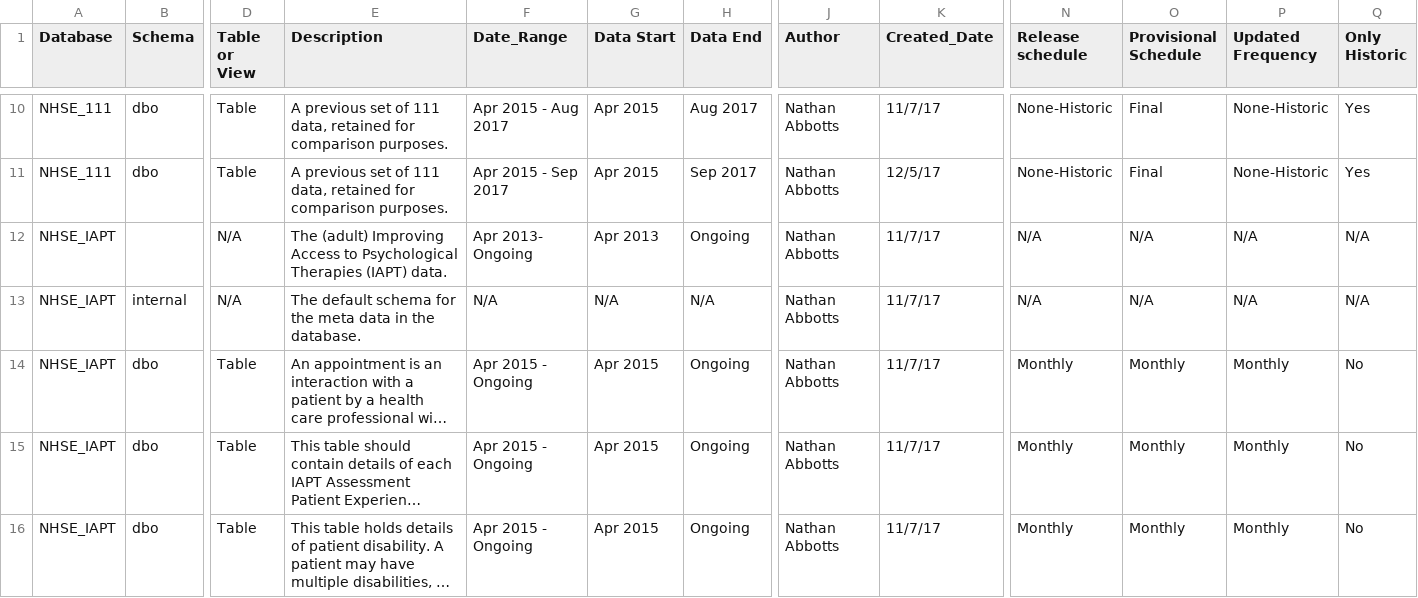
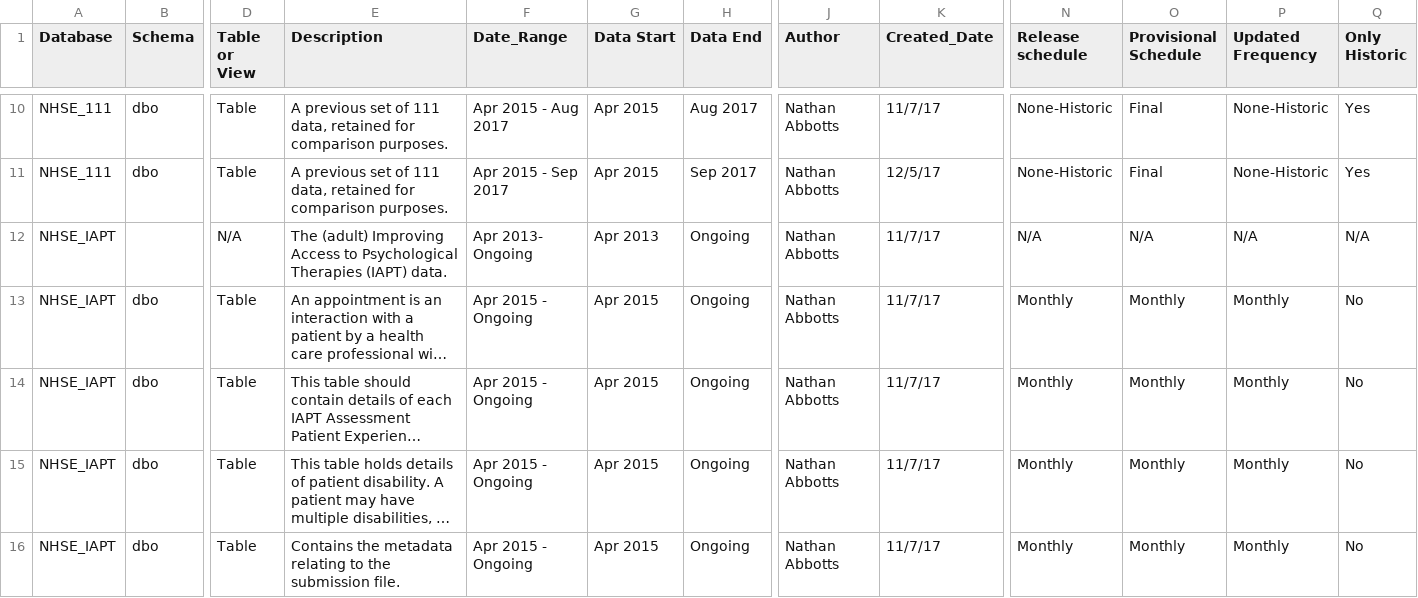
Before and after one commit to nhsengland/NCDR-reference-library, a CSV file: data/csvs/database_and_tables/database_structure_table.csv, drawn as a sheet; only a part is shown, gaps mark what is left out; the shorter side is filled out with more unchanged rows; long unchanged cells end in …; rows hold the shown columns only; the diff covers the shown part only; the diff names each change by its address in the sheet, - before the commit and + after, or states it on an @@ line.

```diff
--- a/data/csvs/database_and_tables/database_structure_table.csv
+++ b/data/csvs/database_and_tables/database_structure_table.csv
-row 13: NHSE_IAPT | internal | N/A | The default schema for the meta data in the database. | N/A | N/A | N/A | Nathan Abbotts | 11/7/17 | N/A | N/A | N/A | N/A
```
Also changed, not shown: 3 removed rows elsewhere in this file, 1 other file.
